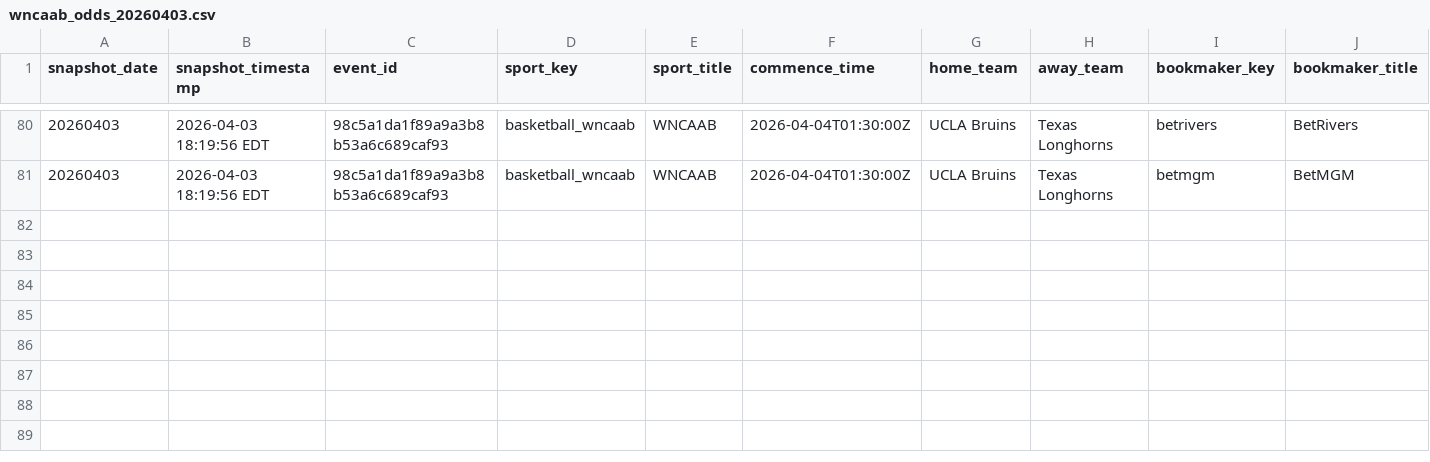
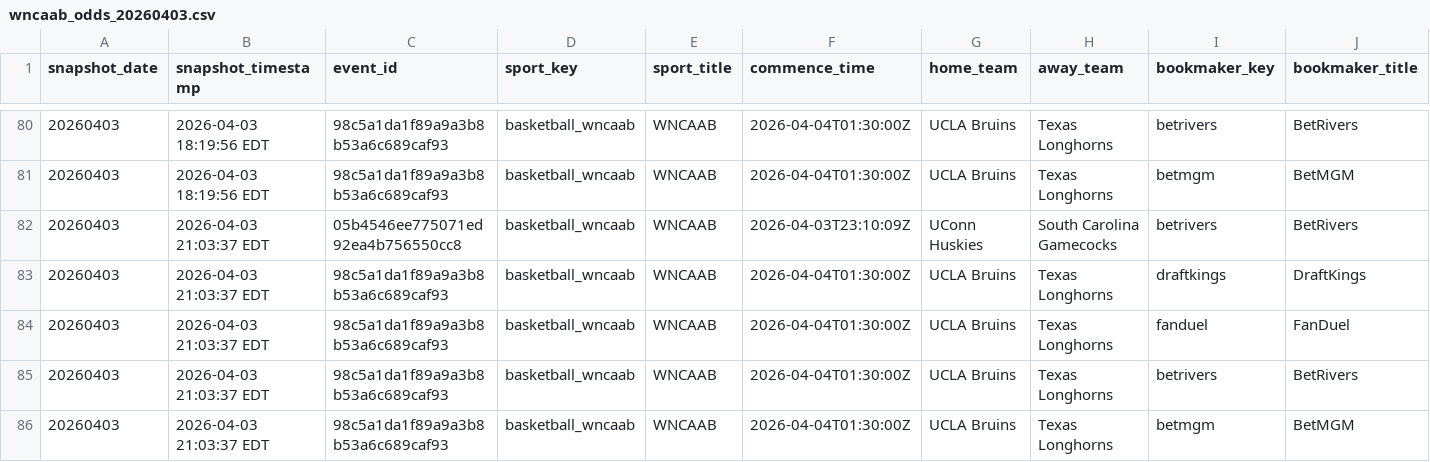
Before and after one commit to hpyhyacinth/nicar26-github-actions, a CSV file: data/wncaab_odds_20260403.csv, drawn as a sheet; only a part is shown, gaps mark what is left out; rows hold the shown columns only; the diff names each change by its address in the sheet, - before the commit and + after, or states it on an @@ line.

```diff
--- a/data/wncaab_odds_20260403.csv
+++ b/data/wncaab_odds_20260403.csv
+row 82: 20260403 | 2026-04-03 21:03:37 EDT | 05b4546ee775071ed92ea4b756550cc8 | basketball_wncaab | WNCAAB | 2026-04-03T23:10:09Z | UConn Huskies | South Carolina Gamecocks | betrivers | BetRivers
+row 83: 20260403 | 2026-04-03 21:03:37 EDT | 98c5a1da1f89a9a3b8b53a6c689caf93 | basketball_wncaab | WNCAAB | 2026-04-04T01:30:00Z | UCLA Bruins | Texas Longhorns | draftkings | DraftKings
+row 84: 20260403 | 2026-04-03 21:03:37 EDT | 98c5a1da1f89a9a3b8b53a6c689caf93 | basketball_wncaab | WNCAAB | 2026-04-04T01:30:00Z | UCLA Bruins | Texas Longhorns | fanduel | FanDuel
+row 85: 20260403 | 2026-04-03 21:03:37 EDT | 98c5a1da1f89a9a3b8b53a6c689caf93 | basketball_wncaab | WNCAAB | 2026-04-04T01:30:00Z | UCLA Bruins | Texas Longhorns | betrivers | BetRivers
+row 86: 20260403 | 2026-04-03 21:03:37 EDT | 98c5a1da1f89a9a3b8b53a6c689caf93 | basketball_wncaab | WNCAAB | 2026-04-04T01:30:00Z | UCLA Bruins | Texas Longhorns | betmgm | BetMGM
```
Also changed, not shown: 1 other file.
